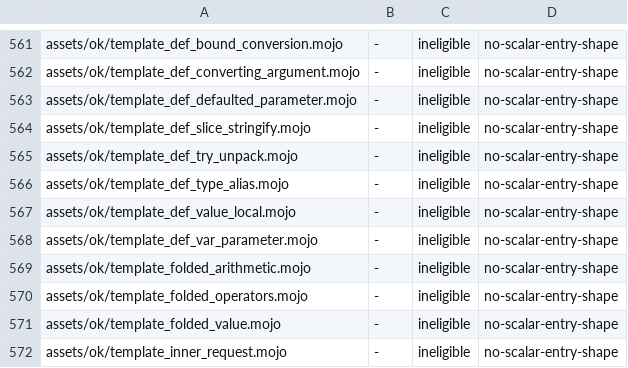
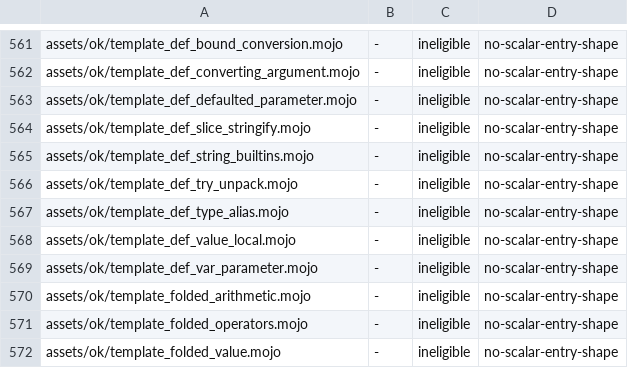
Before and after one commit to bpr/mojito, a TSV file: conformance/pliron-scalar.tsv, drawn as a sheet; only a part is shown, gaps mark what is left out; the shorter side is filled out with more unchanged rows.

Commit message:
A runtime `def` calling `repr` or `_unqualified_type_name[T]()` now reuses its checked template, as a generic struct's method does, instead of being checked again per instance.

```diff
--- a/conformance/pliron-scalar.tsv
+++ b/conformance/pliron-scalar.tsv
@@ -564,2 +564,3 @@ assets/ok/template_def_defaulted_parameter.mojo	-	ineligible	no-scalar-entry-sha
 assets/ok/template_def_slice_stringify.mojo	-	ineligible	no-scalar-entry-shape
+assets/ok/template_def_string_builtins.mojo	-	ineligible	no-scalar-entry-shape
 assets/ok/template_def_try_unpack.mojo	-	ineligible	no-scalar-entry-shape
```
Also changed, not shown: conformance/assets-mojo-rejects.tsv, conformance/pliron-parity.tsv, 8 other files.
